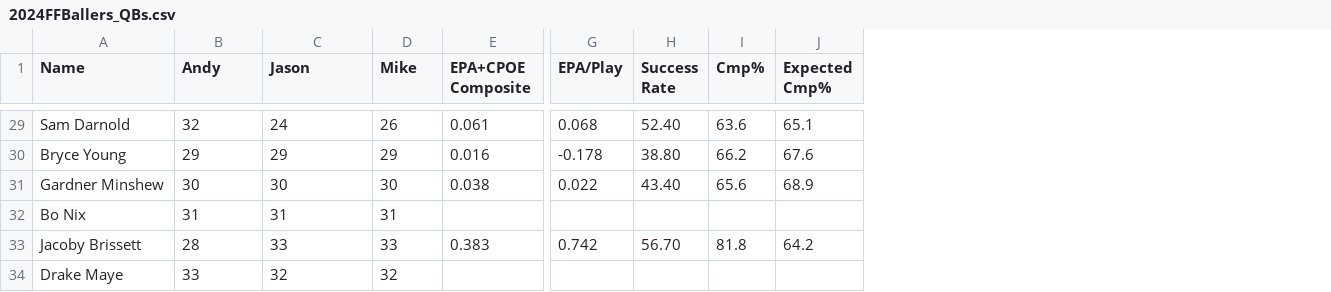
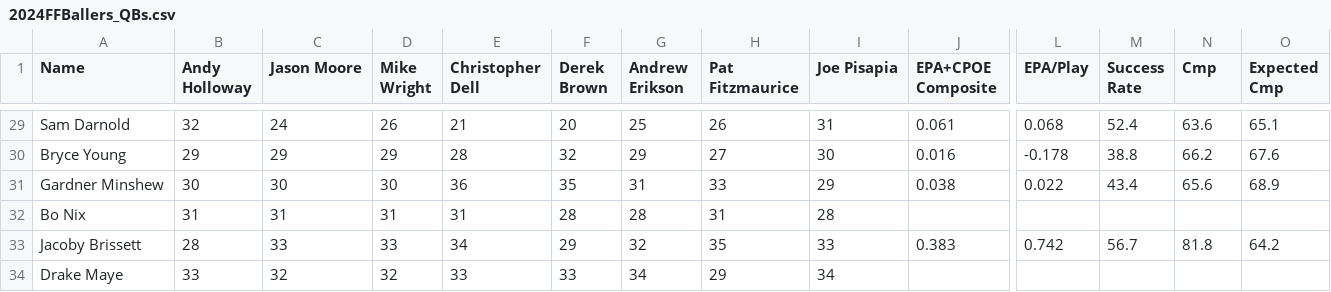
Before and after one commit to array-carpenter/14thstreetanalytics, a CSV file: fantasy/2024FFBallers_QBs.csv, drawn as a sheet; only a part is shown, gaps mark what is left out; addresses are those after the commit; the diff covers the shown part only; the diff names each change by its address in the sheet, - before the commit and + after, or states it on an @@ line.

```diff
--- a/fantasy/2024FFBallers_QBs.csv
+++ b/fantasy/2024FFBallers_QBs.csv
+column E (Christopher Dell), rows 29-34: 21 | 28 | 36 | 31 | 34 | 33
+column F (Derek Brown), rows 29-34: 20 | 32 | 35 | 28 | 29 | 33
+column G (Andrew Erikson), rows 29-34: 25 | 29 | 31 | 28 | 32 | 34
+column H (Pat Fitzmaurice), rows 29-34: 26 | 27 | 33 | 31 | 35 | 29
+column I (Joe Pisapia), rows 29-34: 31 | 30 | 29 | 28 | 33 | 34
-B1: Andy
+B1: Andy Holloway
-C1: Jason
+C1: Jason Moore
-D1: Mike
+D1: Mike Wright
-N1: Cmp%
+N1: Cmp
-O1: Expected Cmp%
+O1: Expected Cmp
-M29 (Success Rate): 52.40
+M29 (Success Rate): 52.4
-M30 (Success Rate): 38.80
+M30 (Success Rate): 38.8
-M31 (Success Rate): 43.40
+M31 (Success Rate): 43.4
-M33 (Success Rate): 56.70
+M33 (Success Rate): 56.7
```
Also changed, not shown: 24 edited cells elsewhere in this file, 1 other file.
